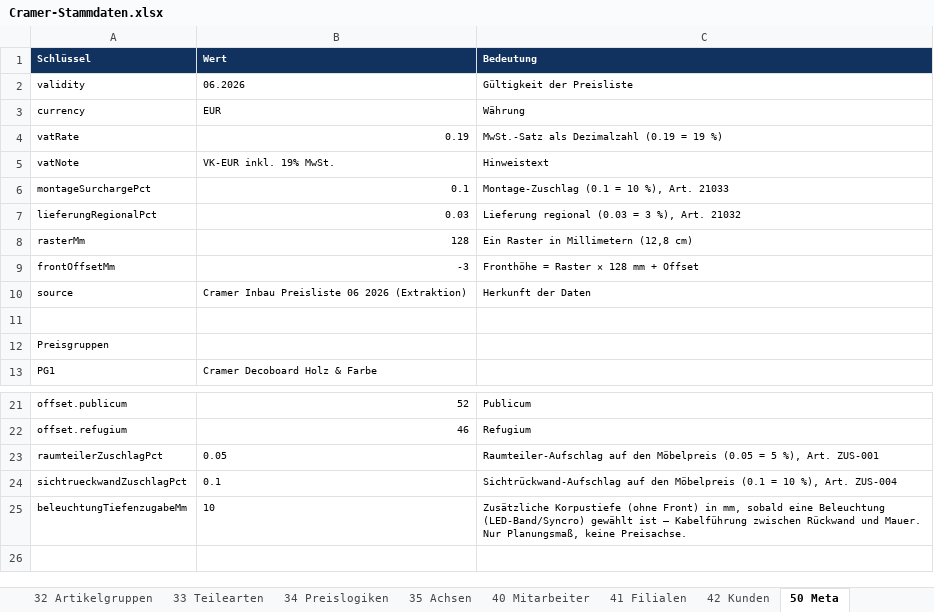
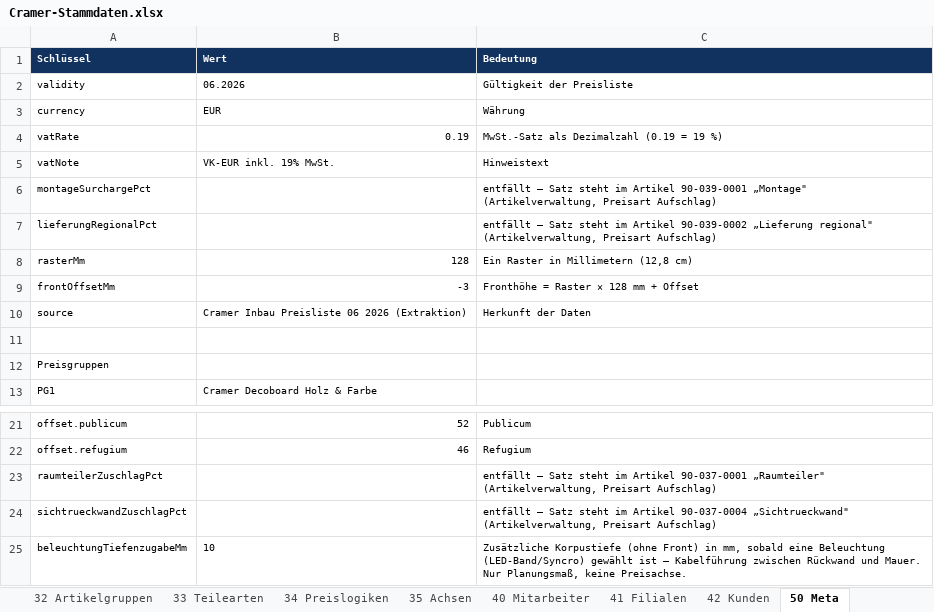
Before and after one commit to shirocasa01-pixel/Cramer-Konfigurator-v2, an Excel workbook: app/Cramer-Stammdaten.xlsx, sheet 50 Meta, drawn as a sheet; only a part is shown, gaps mark what is left out; values as stored, in another font and other column widths than the file's, no borders; the diff names each change by its address in the sheet, - before the commit and + after, or states it on an @@ line.

```diff
--- a/app/Cramer-Stammdaten.xlsx (sheet 50 Meta)
+++ b/app/Cramer-Stammdaten.xlsx (sheet 50 Meta)
-B6 (Wert): 0.1
+B6 (Wert): (empty)
-C6 (Bedeutung): Montage-Zuschlag (0.1 = 10 %), Art. 21033
+C6 (Bedeutung): entfällt — Satz steht im Artikel 90-039-0001 „Montage" (Artikelverwaltung, Preisart Aufschlag)
-B7 (Wert): 0.03
+B7 (Wert): (empty)
-C7 (Bedeutung): Lieferung regional (0.03 = 3 %), Art. 21032
+C7 (Bedeutung): entfällt — Satz steht im Artikel 90-039-0002 „Lieferung regional" (Artikelverwaltung, Preisart Aufschlag)
-B23 (Wert): 0.05
+B23 (Wert): (empty)
-C23 (Bedeutung): Raumteiler-Aufschlag auf den Möbelpreis (0.05 = 5 %), Art. ZUS-001
+C23 (Bedeutung): entfällt — Satz steht im Artikel 90-037-0001 „Raumteiler" (Artikelverwaltung, Preisart Aufschlag)
-B24 (Wert): 0.1
+B24 (Wert): (empty)
-C24 (Bedeutung): Sichtrückwand-Aufschlag auf den Möbelpreis (0.1 = 10 %), Art. ZUS-004
+C24 (Bedeutung): entfällt — Satz steht im Artikel 90-037-0004 „Sichtrueckwand" (Artikelverwaltung, Preisart Aufschlag)
```
Also changed, not shown: sheet 10 Artikel, sheet 34 Preislogiken, sheet 32 Artikelgruppen, sheet 20 Preise, 33 other files.
